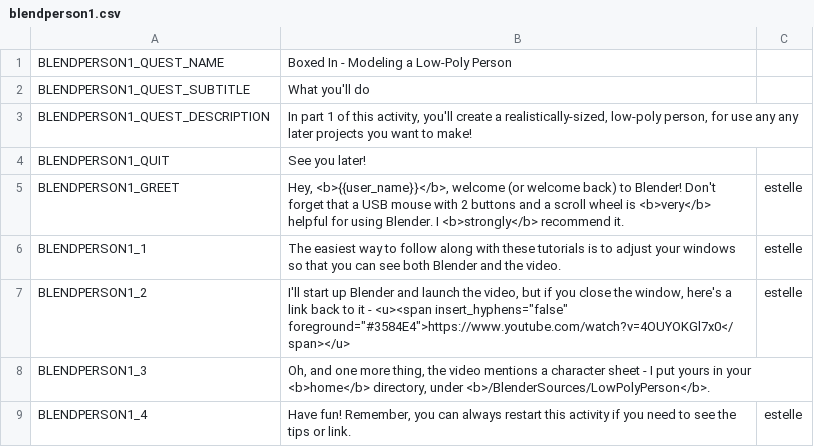
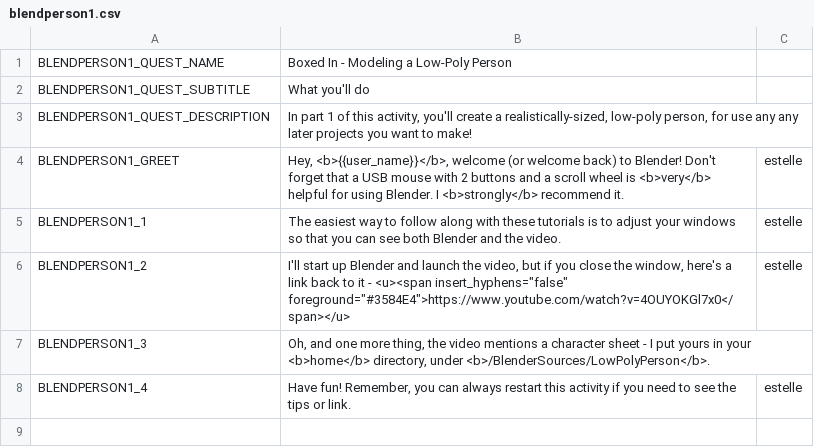
Before and after one commit to endlessm/clubhouse, a CSV file: data/quests_strings/blendperson1.csv, drawn as a sheet.

Commit message:
data: Update quests strings CSV
From sheets: all.

Quests requested for import: all.

```diff
--- a/data/quests_strings/blendperson1.csv
+++ b/data/quests_strings/blendperson1.csv
@@ -3,3 +3,2 @@ BLENDPERSON1_QUEST_SUBTITLE,What you'll do,,,,
 BLENDPERSON1_QUEST_DESCRIPTION,"In part 1 of this activity, you'll create a realistically-sized, low-poly person, for use any any later projects you want to make!",,,,
-BLENDPERSON1_QUIT,See you later!,,,,
 BLENDPERSON1_GREET,"Hey, <b>{{user_name}}</b>, welcome (or welcome back) to Blender! Don't forget that a USB mouse with 2 buttons and a scroll wheel is <b>very</b> helpful for using Blender. I <b>strongly</b> recommend it.",estelle,,,
```
Also changed, not shown: data/quests_strings/blendperson2.csv, data/quests_strings/blendperson3.csv.
